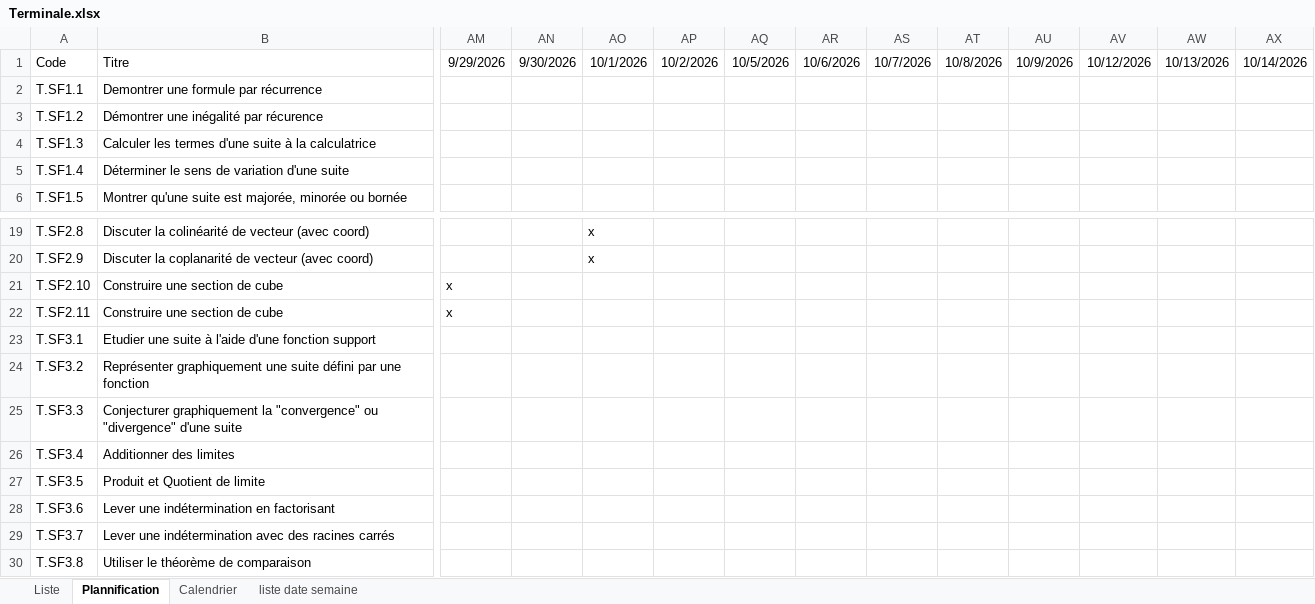
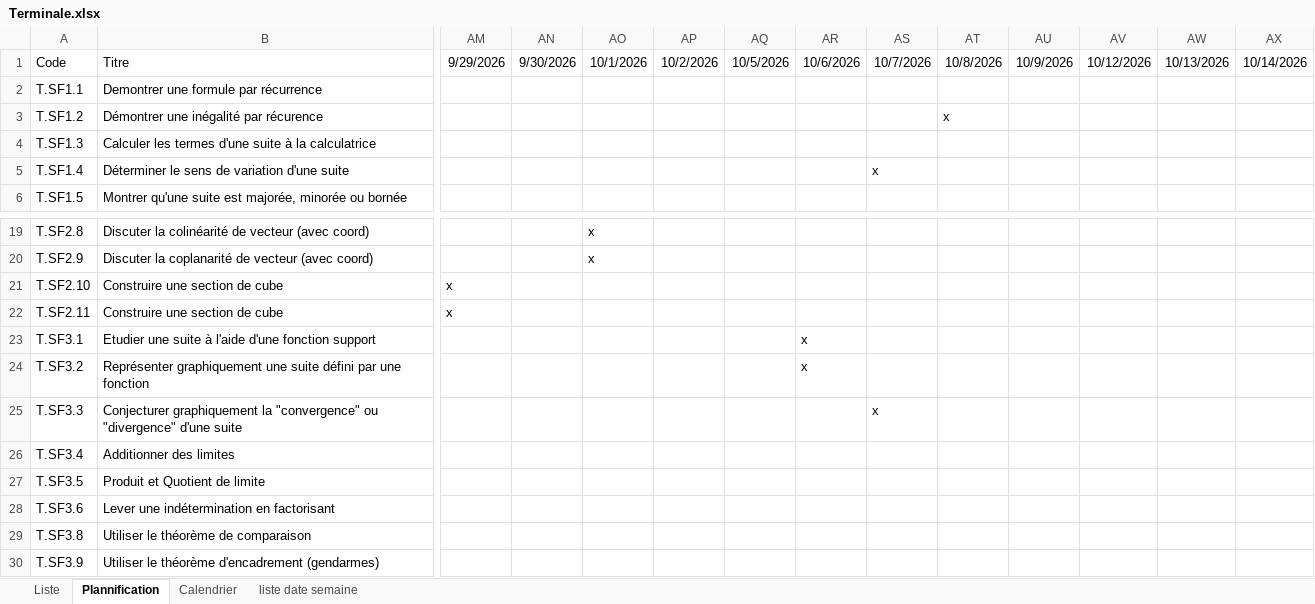
Before and after one commit to Ligne2Maths/Spirale2Maths, an Excel workbook: contenu/Terminale.xlsx, sheet Plannification, drawn as a sheet; only a part is shown, gaps mark what is left out; the shorter side is filled out with more unchanged rows; values as stored, in another font and other column widths than the file's, no borders; rows hold the shown columns only; the diff names each change by its address in the sheet, - before the commit and + after, or states it on an @@ line.

```diff
--- a/contenu/Terminale.xlsx (sheet Plannification)
+++ b/contenu/Terminale.xlsx (sheet Plannification)
-AT3: (empty)
+AT3: x
-AS5: (empty)
+AS5: x
-AR23:AR24: (empty)
+AR23:AR24: x
-AS25: (empty)
+AS25: x
-row 29: T.SF3.7 | Lever une indétermination avec des racines carrés
```
Also changed, not shown: sheet Liste, contenu/Revision Premiere.xlsx, contenu/Troisieme.xlsx.
